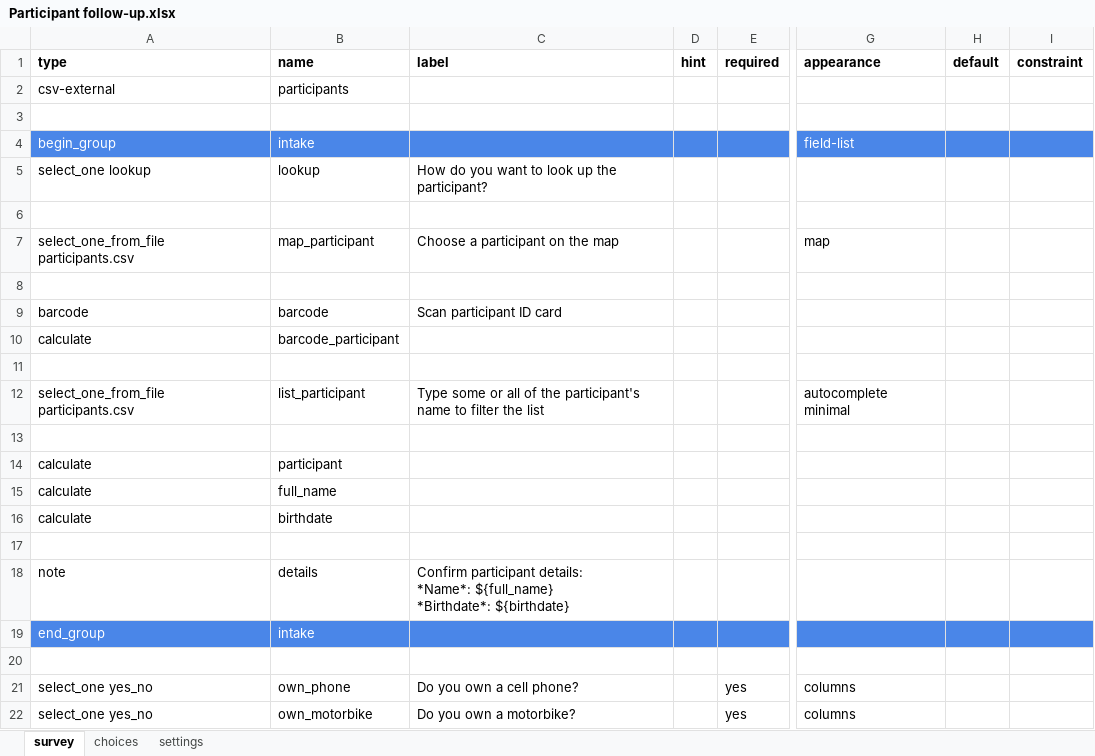
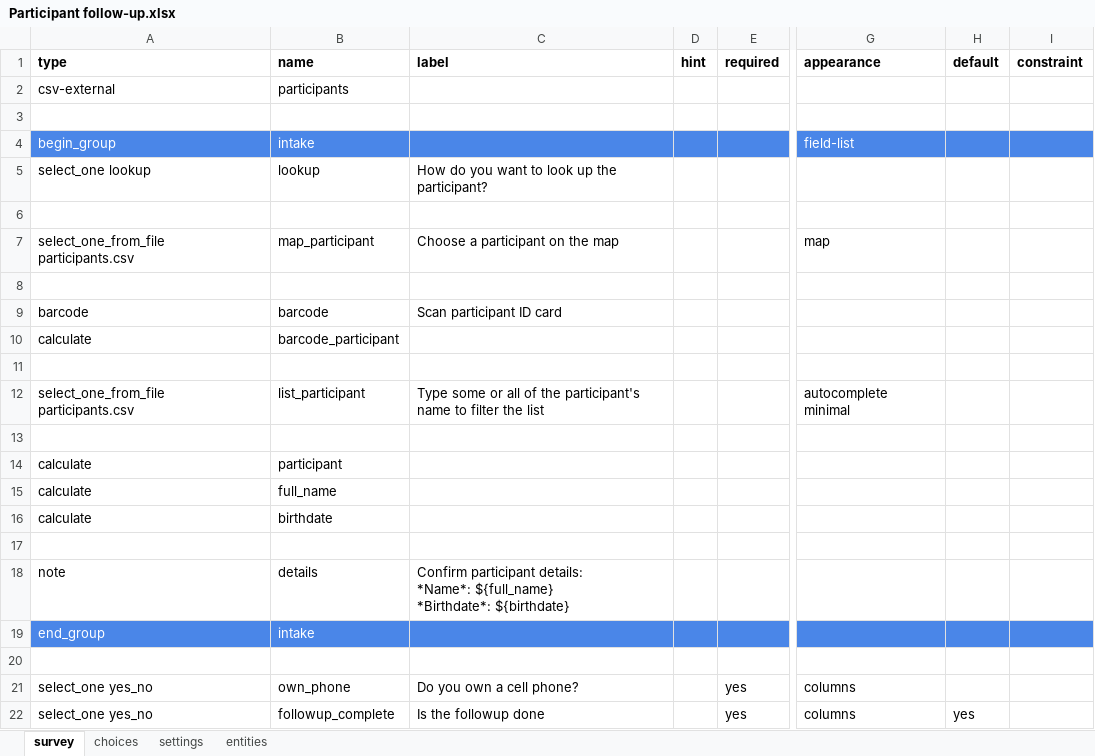
Before and after one commit to chrissyhroberts/ODK_Forms, an Excel workbook: generic_entities/Participant follow-up.xlsx, sheet survey, drawn as a sheet; only a part is shown, gaps mark what is left out; values as stored, in another font and other column widths than the file's, no borders; charts and pictures not drawn; the diff names each change by its address in the sheet, - before the commit and + after, or states it on an @@ line.

```diff
--- a/generic_entities/Participant follow-up.xlsx (sheet survey)
+++ b/generic_entities/Participant follow-up.xlsx (sheet survey)
+sheet tab: entities
-B22 (name): own_motorbike
+B22 (name): followup_complete
-C22 (label): Do you own a motorbike?
+C22 (label): Is the followup done
-H22 (default): (empty)
+H22 (default): yes
```
Also changed, not shown: charts or pictures, generic_entities/Add participant.xlsx, 4 other files.
